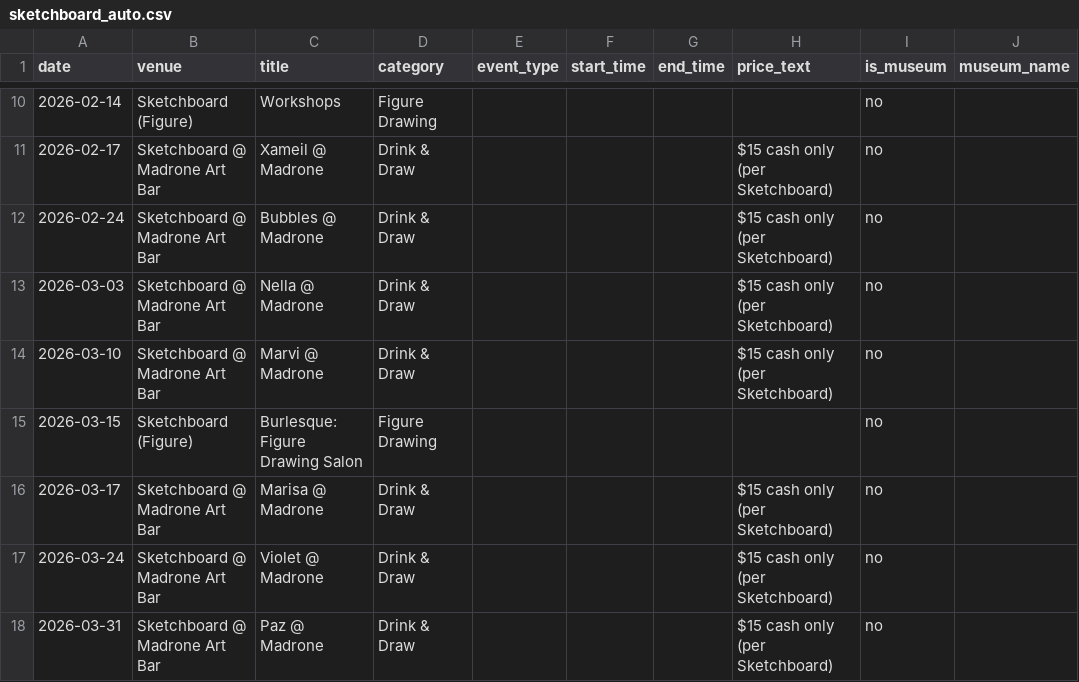
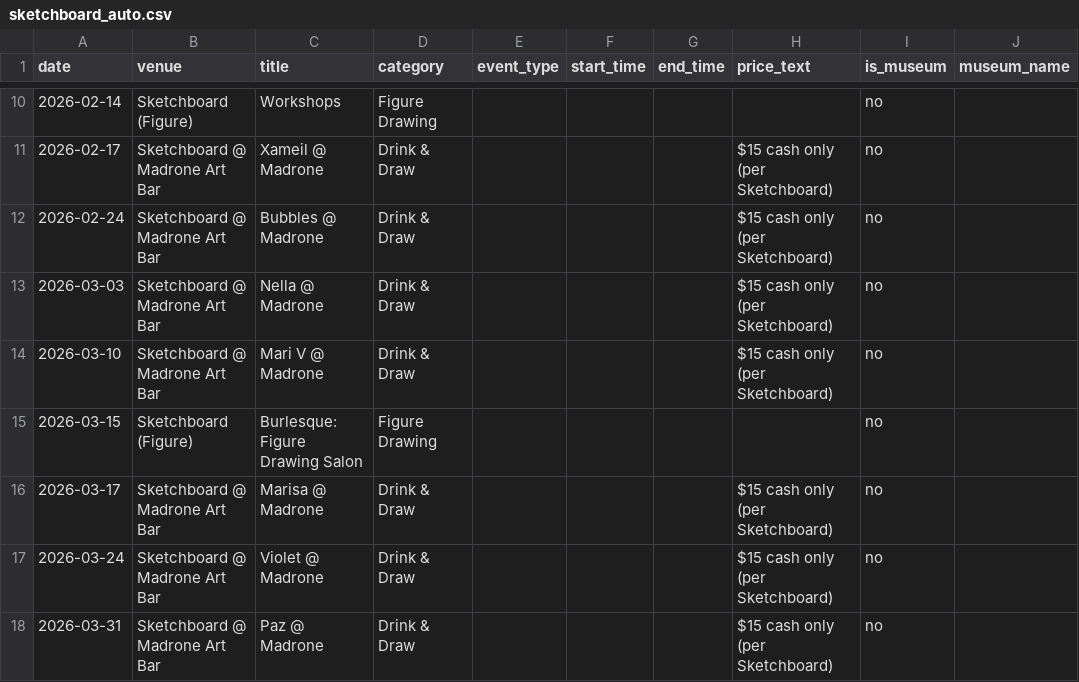
Before and after one commit to obstacleb/artlinks-data, a CSV file: sketchboard_auto.csv, drawn as a sheet; only a part is shown, gaps mark what is left out; the diff names each change by its address in the sheet, - before the commit and + after, or states it on an @@ line.

```diff
--- a/sketchboard_auto.csv
+++ b/sketchboard_auto.csv
-C14 (title): Marvi @ Madrone
+C14 (title): Mari V @ Madrone
```
Also changed, not shown: events.csv.
